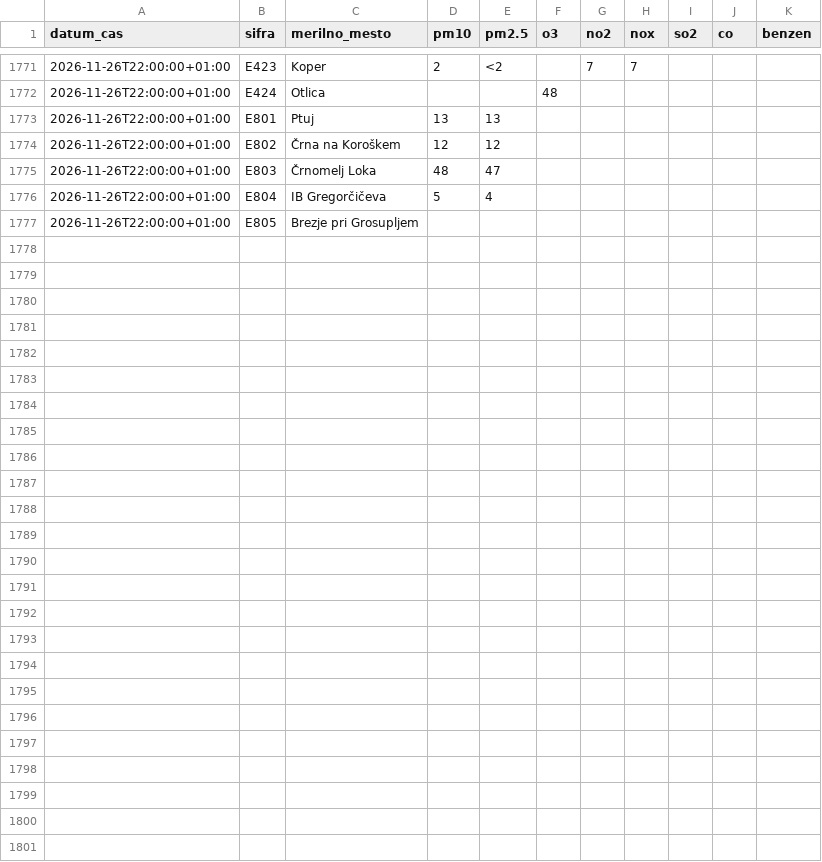
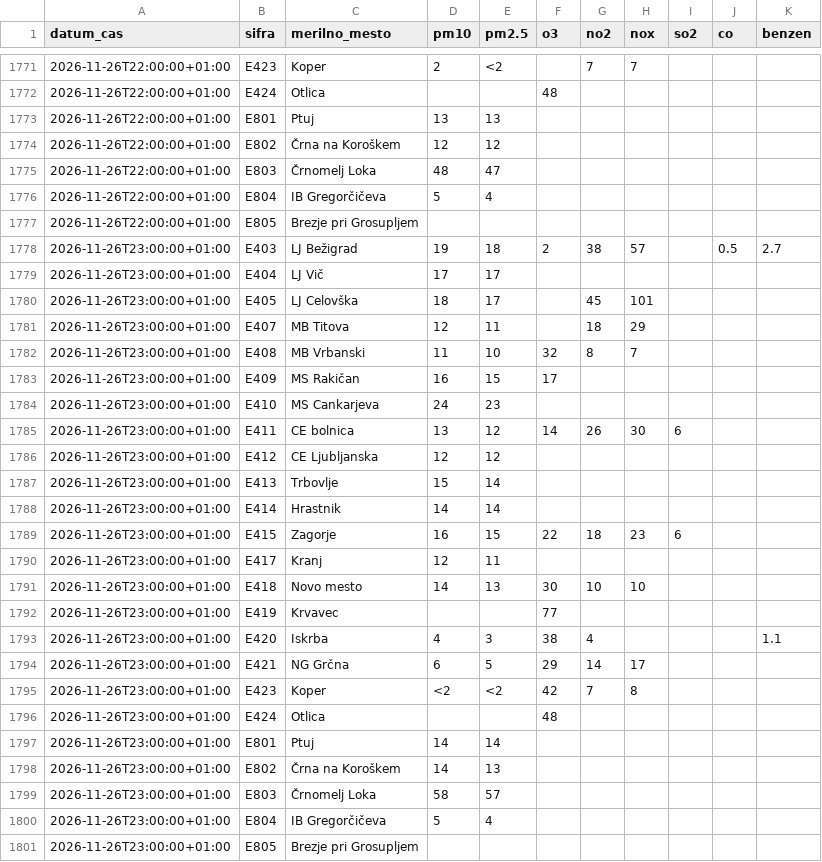
Before and after one commit to gozlk/ones-zrak-podatki, a CSV file: data/urni/2026-11.csv, drawn as a sheet; only a part is shown, gaps mark what is left out.

```diff
--- a/data/urni/2026-11.csv
+++ b/data/urni/2026-11.csv
@@ -1777 +1777,25 @@ datum_cas,sifra,merilno_mesto,pm10,pm2.5,o3,no2,nox,so2,co,benzen
 2026-11-26T22:00:00+01:00,E805,Brezje pri Grosupljem,,,,,,,,
+2026-11-26T23:00:00+01:00,E403,LJ Bežigrad,19,18,2,38,57,,0.5,2.7
+2026-11-26T23:00:00+01:00,E404,LJ Vič,17,17,,,,,,
+2026-11-26T23:00:00+01:00,E405,LJ Celovška,18,17,,45,101,,,
+2026-11-26T23:00:00+01:00,E407,MB Titova,12,11,,18,29,,,
+2026-11-26T23:00:00+01:00,E408,MB Vrbanski,11,10,32,8,7,,,
+2026-11-26T23:00:00+01:00,E409,MS Rakičan,16,15,17,,,,,
+2026-11-26T23:00:00+01:00,E410,MS Cankarjeva,24,23,,,,,,
+2026-11-26T23:00:00+01:00,E411,CE bolnica,13,12,14,26,30,6,,
+2026-11-26T23:00:00+01:00,E412,CE Ljubljanska,12,12,,,,,,
+2026-11-26T23:00:00+01:00,E413,Trbovlje,15,14,,,,,,
+2026-11-26T23:00:00+01:00,E414,Hrastnik,14,14,,,,,,
+2026-11-26T23:00:00+01:00,E415,Zagorje,16,15,22,18,23,6,,
+2026-11-26T23:00:00+01:00,E417,Kranj,12,11,,,,,,
+2026-11-26T23:00:00+01:00,E418,Novo mesto,14,13,30,10,10,,,
+2026-11-26T23:00:00+01:00,E419,Krvavec,,,77,,,,,
+2026-11-26T23:00:00+01:00,E420,Iskrba,4,3,38,4,,,,1.1
+2026-11-26T23:00:00+01:00,E421,NG Grčna,6,5,29,14,17,,,
+2026-11-26T23:00:00+01:00,E423,Koper,<2,<2,42,7,8,,,
+2026-11-26T23:00:00+01:00,E424,Otlica,,,48,,,,,
+2026-11-26T23:00:00+01:00,E801,Ptuj,14,14,,,,,,
+2026-11-26T23:00:00+01:00,E802,Črna na Koroškem,14,13,,,,,,
+2026-11-26T23:00:00+01:00,E803,Črnomelj Loka,58,57,,,,,,
+2026-11-26T23:00:00+01:00,E804,IB Gregorčičeva,5,4,,,,,,
+2026-11-26T23:00:00+01:00,E805,Brezje pri Grosupljem,,,,,,,,
```
